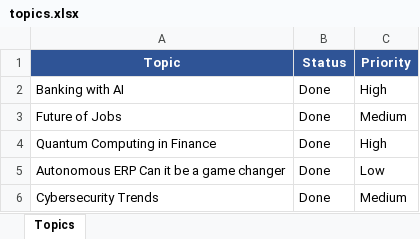
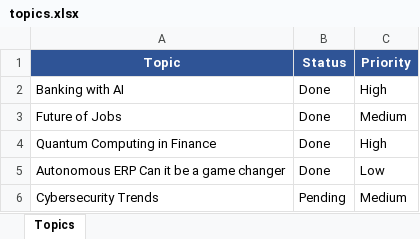
Before and after one commit to Suhu27/BlogMaker, an Excel workbook: topics.xlsx, sheet Topics, drawn as a sheet; values as stored, in another font and other column widths than the file's, no borders; the diff names each change by its address in the sheet, - before the commit and + after, or states it on an @@ line.

Commit message:
Update topics list in Excel

```diff
--- a/topics.xlsx (sheet Topics)
+++ b/topics.xlsx (sheet Topics)
-B6 (Status): Done
+B6 (Status): Pending
```
